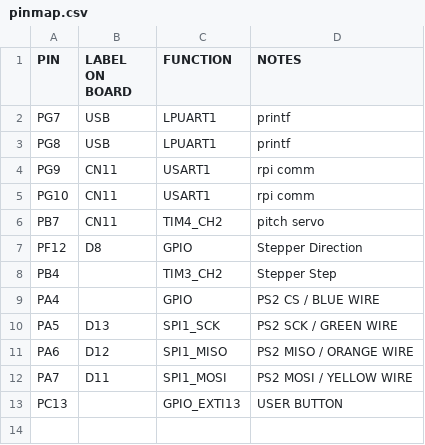
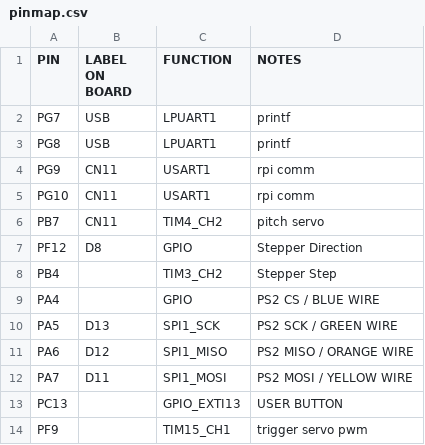
Before and after one commit to AndreQuimper/EECS373-BLOONS, a CSV file: pinmap.csv, drawn as a sheet.

Commit message:
added trigger servo

```diff
--- a/pinmap.csv
+++ b/pinmap.csv
@@ -13 +13,2 @@ PA7,D11,SPI1_MOSI, PS2 MOSI / YELLOW WIRE
 PC13, ,GPIO_EXTI13, USER BUTTON
+PF9, , TIM15_CH1, trigger servo pwm
```
Also changed, not shown: 4 other files.
